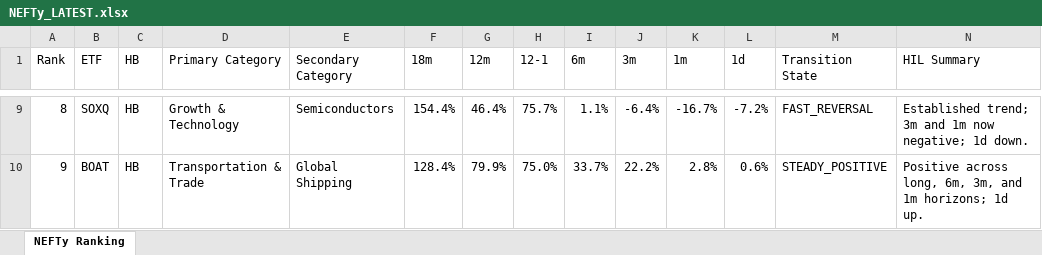
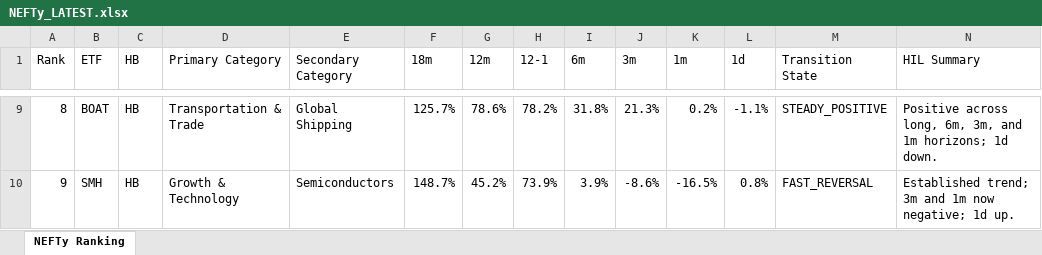
Before and after one commit to DarkMoonv1/NEFTy, an Excel workbook: NEFTy_LATEST.xlsx, sheet NEFTy Ranking, drawn as a sheet; only a part is shown, gaps mark what is left out; values as stored, in another font and other column widths than the file's, no cell formats; the diff covers the shown part only; the diff names each change by its address in the sheet, - before the commit and + after, or states it on an @@ line.

Commit message:
Update NEFTy_LATEST.xlsx

```diff
--- a/NEFTy_LATEST.xlsx (sheet NEFTy Ranking)
+++ b/NEFTy_LATEST.xlsx (sheet NEFTy Ranking)
-B9 (ETF): SOXQ
+B9 (ETF): BOAT
-D9 (Primary Category): Growth & Technology
+D9 (Primary Category): Transportation & Trade
-E9 (Secondary Category): Semiconductors
+E9 (Secondary Category): Global Shipping
-F9 (18m): 154.4%
+F9 (18m): 125.7%
-G9 (12m): 46.4%
+G9 (12m): 78.6%
-H9 (12-1): 75.7%
+H9 (12-1): 78.2%
-I9 (6m): 1.1%
+I9 (6m): 31.8%
-J9 (3m): -6.4%
+J9 (3m): 21.3%
-K9 (1m): -16.7%
+K9 (1m): 0.2%
-L9 (1d): -7.2%
+L9 (1d): -1.1%
-M9 (Transition State): FAST_REVERSAL
+M9 (Transition State): STEADY_POSITIVE
-N9 (HIL Summary): Established trend; 3m and 1m now negative; 1d down.
+N9 (HIL Summary): Positive across long, 6m, 3m, and 1m horizons; 1d down.
-B10 (ETF): BOAT
+B10 (ETF): SMH
-D10 (Primary Category): Transportation & Trade
+D10 (Primary Category): Growth & Technology
-E10 (Secondary Category): Global Shipping
+E10 (Secondary Category): Semiconductors
-F10 (18m): 128.4%
+F10 (18m): 148.7%
-G10 (12m): 79.9%
+G10 (12m): 45.2%
-H10 (12-1): 75.0%
+H10 (12-1): 73.9%
-I10 (6m): 33.7%
+I10 (6m): 3.9%
-J10 (3m): 22.2%
+J10 (3m): -8.6%
-K10 (1m): 2.8%
+K10 (1m): -16.5%
-L10 (1d): 0.6%
+L10 (1d): 0.8%
-M10 (Transition State): STEADY_POSITIVE
+M10 (Transition State): FAST_REVERSAL
-N10 (HIL Summary): Positive across long, 6m, 3m, and 1m horizons; 1d up.
+N10 (HIL Summary): Established trend; 3m and 1m now negative; 1d up.
```
Also changed, not shown: 1113 edited cells elsewhere in this sheet, cell formats.
